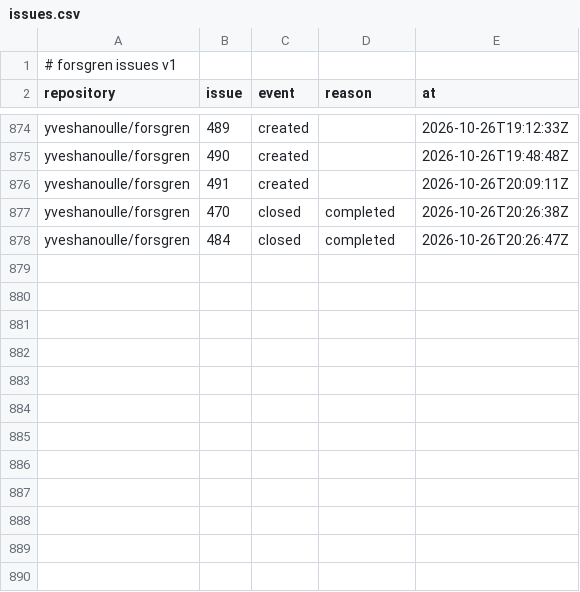
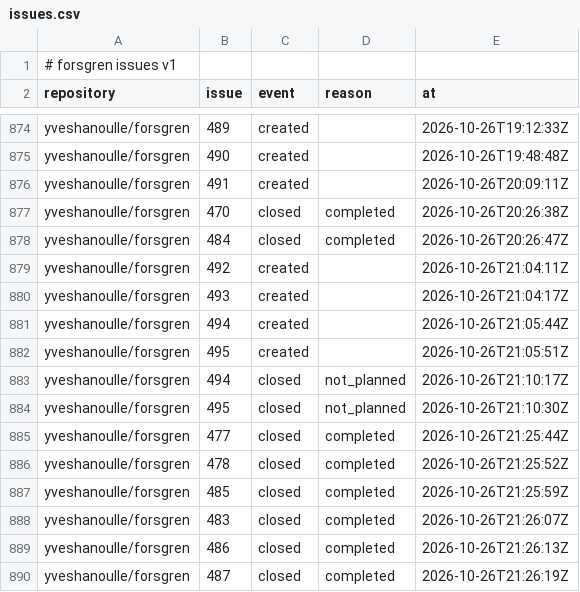
Before and after one commit to yveshanoulle/forsgren-metrics, a CSV file: data/issues.csv, drawn as a sheet; only a part is shown, gaps mark what is left out; the diff names each change by its address in the sheet, - before the commit and + after, or states it on an @@ line.

```diff
--- a/data/issues.csv
+++ b/data/issues.csv
+row 879: yveshanoulle/forsgren | 492 | created |  | 2026-10-26T21:04:11Z
+row 880: yveshanoulle/forsgren | 493 | created |  | 2026-10-26T21:04:17Z
+row 881: yveshanoulle/forsgren | 494 | created |  | 2026-10-26T21:05:44Z
+row 882: yveshanoulle/forsgren | 495 | created |  | 2026-10-26T21:05:51Z
+row 883: yveshanoulle/forsgren | 494 | closed | not_planned | 2026-10-26T21:10:17Z
+row 884: yveshanoulle/forsgren | 495 | closed | not_planned | 2026-10-26T21:10:30Z
+row 885: yveshanoulle/forsgren | 477 | closed | completed | 2026-10-26T21:25:44Z
+row 886: yveshanoulle/forsgren | 478 | closed | completed | 2026-10-26T21:25:52Z
+row 887: yveshanoulle/forsgren | 485 | closed | completed | 2026-10-26T21:25:59Z
+row 888: yveshanoulle/forsgren | 483 | closed | completed | 2026-10-26T21:26:07Z
+row 889: yveshanoulle/forsgren | 486 | closed | completed | 2026-10-26T21:26:13Z
+row 890: yveshanoulle/forsgren | 487 | closed | completed | 2026-10-26T21:26:19Z
```
Also changed, not shown: data/commits.csv, data/deployments.csv, 5 other files.
